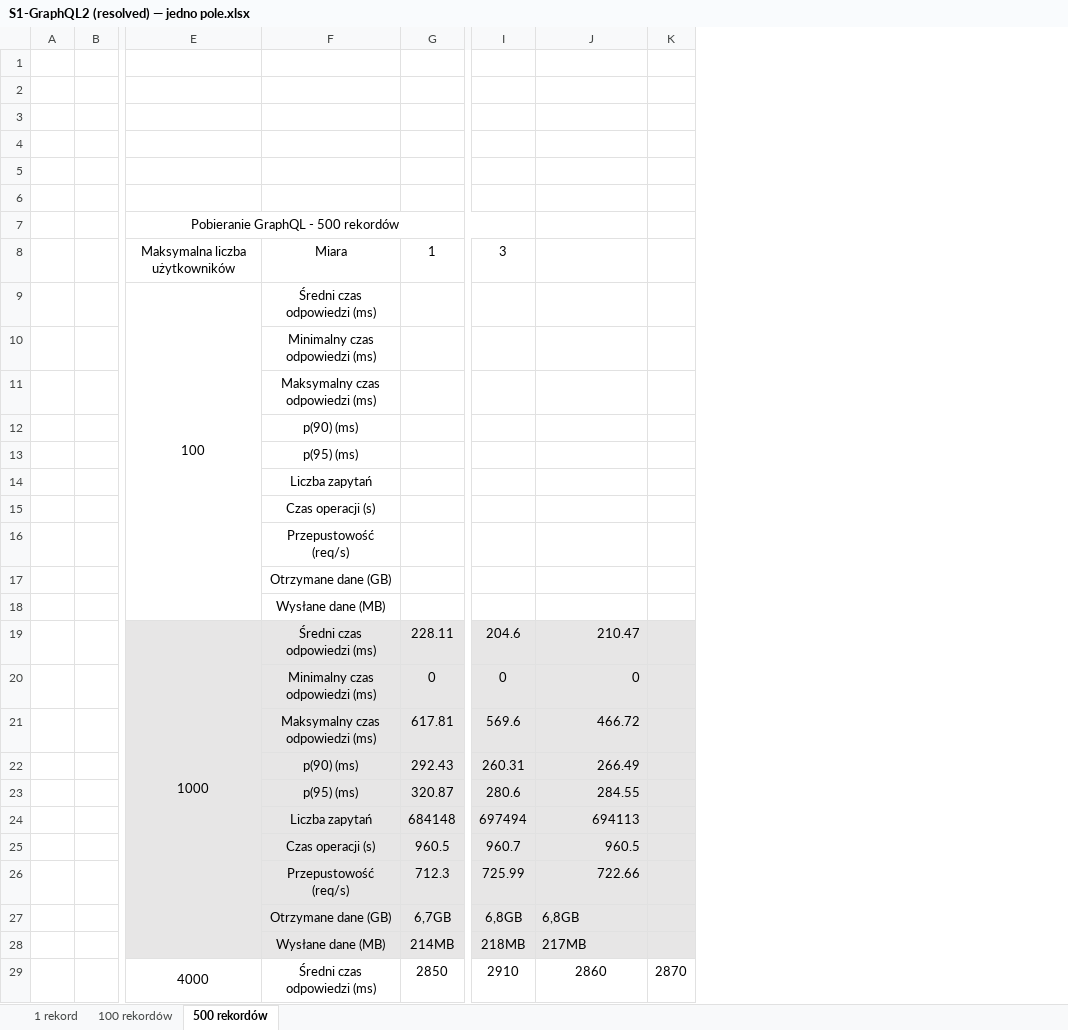
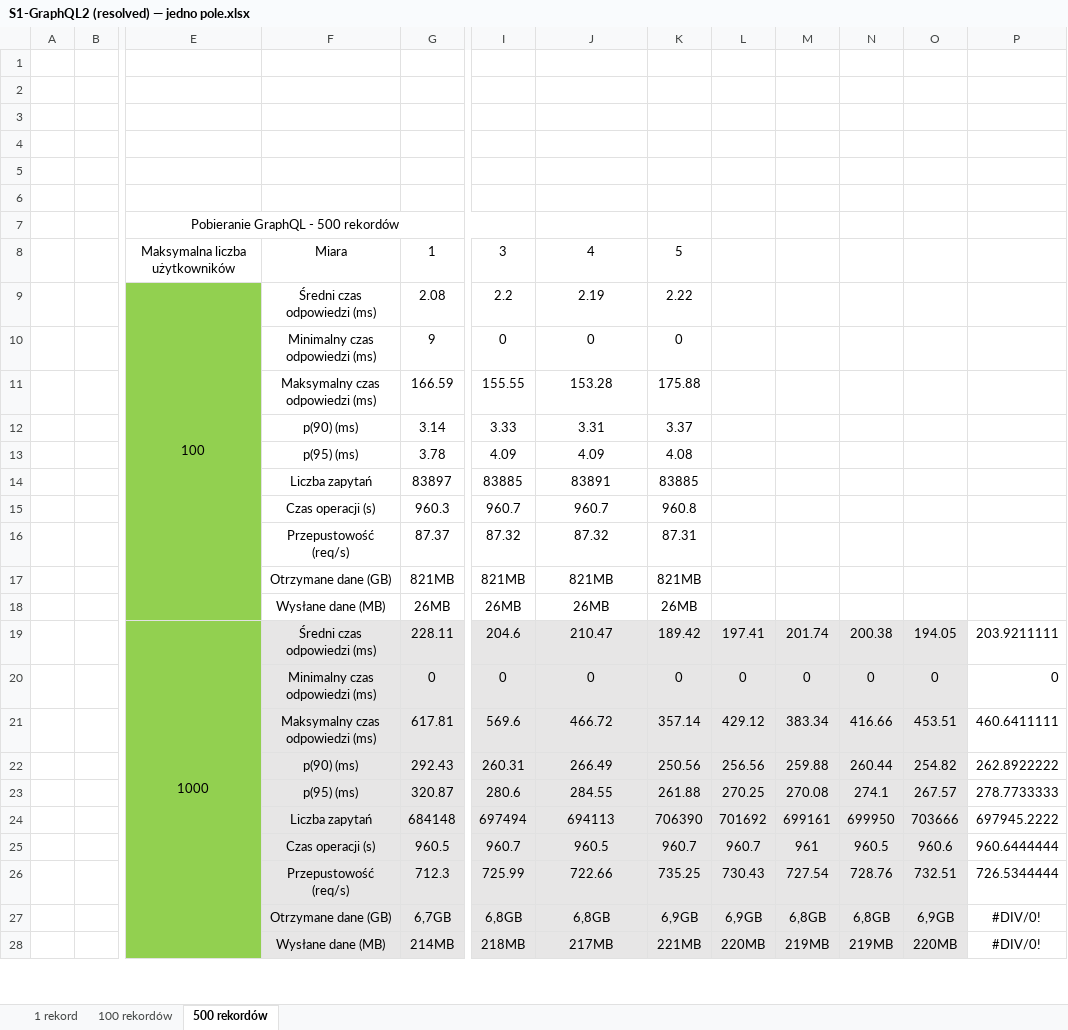
Before and after one commit to Kacper-Stepien/Magisterka, an Excel workbook: Wyniki 3/S1/S1-GraphQL2 (resolved) — jedno pole.xlsx, sheet 500 rekordów, drawn as a sheet; only a part is shown, gaps mark what is left out; values as stored, in another font and other column widths than the file's, no borders; removed rows and columns are numbered as before the commit, all else as after; rows hold the shown columns only; the diff covers the shown part only; the diff names each change by its address in the sheet, - before the commit and + after, or states it on an @@ line.

```diff
--- a/Wyniki 3/S1/S1-GraphQL2 (resolved) — jedno pole.xlsx (sheet 500 rekordów)
+++ b/Wyniki 3/S1/S1-GraphQL2 (resolved) — jedno pole.xlsx (sheet 500 rekordów)
-column K, empty
+column K, row 8: 5; rows 19-28: 189.42 | 0 | 357.14 | 250.56 | 261.88 | 706390 | 960.7 | 735.25 | 6,9GB | 221MB
+column L, rows 19-28: 197.41 | 0 | 429.12 | 256.56 | 270.25 | 701692 | 960.7 | 730.43 | 6,9GB | 220MB
+column M, rows 19-28: 201.74 | 0 | 383.34 | 259.88 | 270.08 | 699161 | 961 | 727.54 | 6,8GB | 219MB
+column N, rows 19-28: 200.38 | 0 | 416.66 | 260.44 | 274.1 | 699950 | 960.5 | 728.76 | 6,8GB | 219MB
+column O, rows 19-28: 194.05 | 0 | 453.51 | 254.82 | 267.57 | 703666 | 960.6 | 732.51 | 6,9GB | 220MB
+column P, rows 19-28: 203.9211111 | 0 | 460.6411111 | 262.8922222 | 278.7733333 | 697945.2222 | 960.6444444 | 726.5344444 | #DIV/0! | #DIV/0!
-J8: (empty)
+J8: 4
-row 9:  |  | 100 | Średni czas odpowiedzi (ms)
-row 10:  |  |  | Minimalny czas odpowiedzi (ms)
-row 11:  |  |  | Maksymalny czas odpowiedzi (ms)
-row 12:  |  |  | p(90) (ms)
-row 13:  |  |  | p(95) (ms)
-row 14:  |  |  | Liczba zapytań
-row 15:  |  |  | Czas operacji (s)
-row 16:  |  |  | Przepustowość (req/s)
-row 17:  |  |  | Otrzymane dane (GB)
-row 18:  |  |  | Wysłane dane (MB)
+row 9:  |  | 100 | Średni czas odpowiedzi (ms) | 2.08 | 2.2 | 2.19 | 2.22
+row 10:  |  |  | Minimalny czas odpowiedzi (ms) | 9 | 0 | 0 | 0
+row 11:  |  |  | Maksymalny czas odpowiedzi (ms) | 166.59 | 155.55 | 153.28 | 175.88
+row 12:  |  |  | p(90) (ms) | 3.14 | 3.33 | 3.31 | 3.37
+row 13:  |  |  | p(95) (ms) | 3.78 | 4.09 | 4.09 | 4.08
+row 14:  |  |  | Liczba zapytań | 83897 | 83885 | 83891 | 83885
+row 15:  |  |  | Czas operacji (s) | 960.3 | 960.7 | 960.7 | 960.8
+row 16:  |  |  | Przepustowość (req/s) | 87.37 | 87.32 | 87.32 | 87.31
+row 17:  |  |  | Otrzymane dane (GB) | 821MB | 821MB | 821MB | 821MB
+row 18:  |  |  | Wysłane dane (MB) | 26MB | 26MB | 26MB | 26MB
-E19:E28 fill: #E7E6E6
+E19:E28 fill: #92D050
-J19:J26 alignment: right
+J19:J26 alignment: center
-J27:J28 alignment: left
+J27:J28 alignment: center
-row 29:  |  | 4000 | Średni czas odpowiedzi (ms) | 2850 | 2910 | 2860 | 2870
```
Also changed, not shown: 8 added rows, 7 removed rows, 6 edited cells and cell formats elsewhere in this sheet, sheet 100 rekordów, sheet 1 rekord, Wyniki 3/Ostateczne wyniki/S2 - podsumowanie.xlsx, Wyniki 3/Ostateczne wyniki/S3 - podsumowanie.xlsx, 33 other files.
